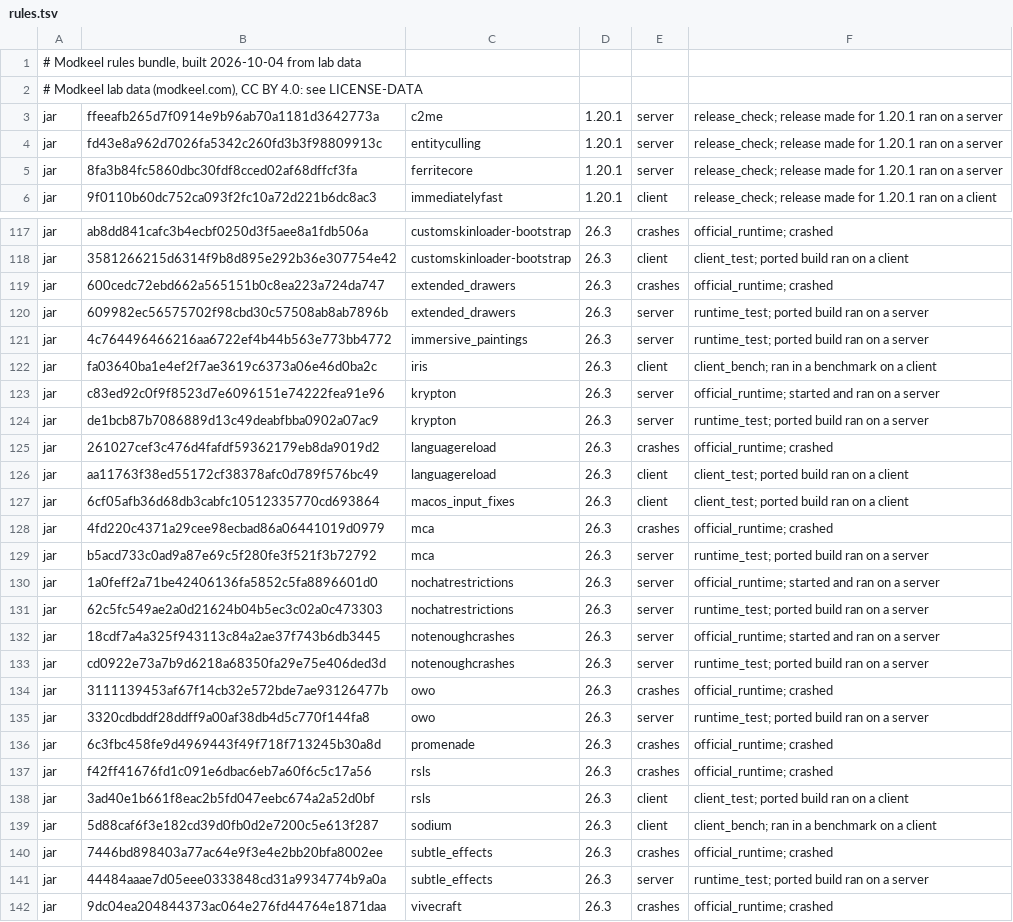
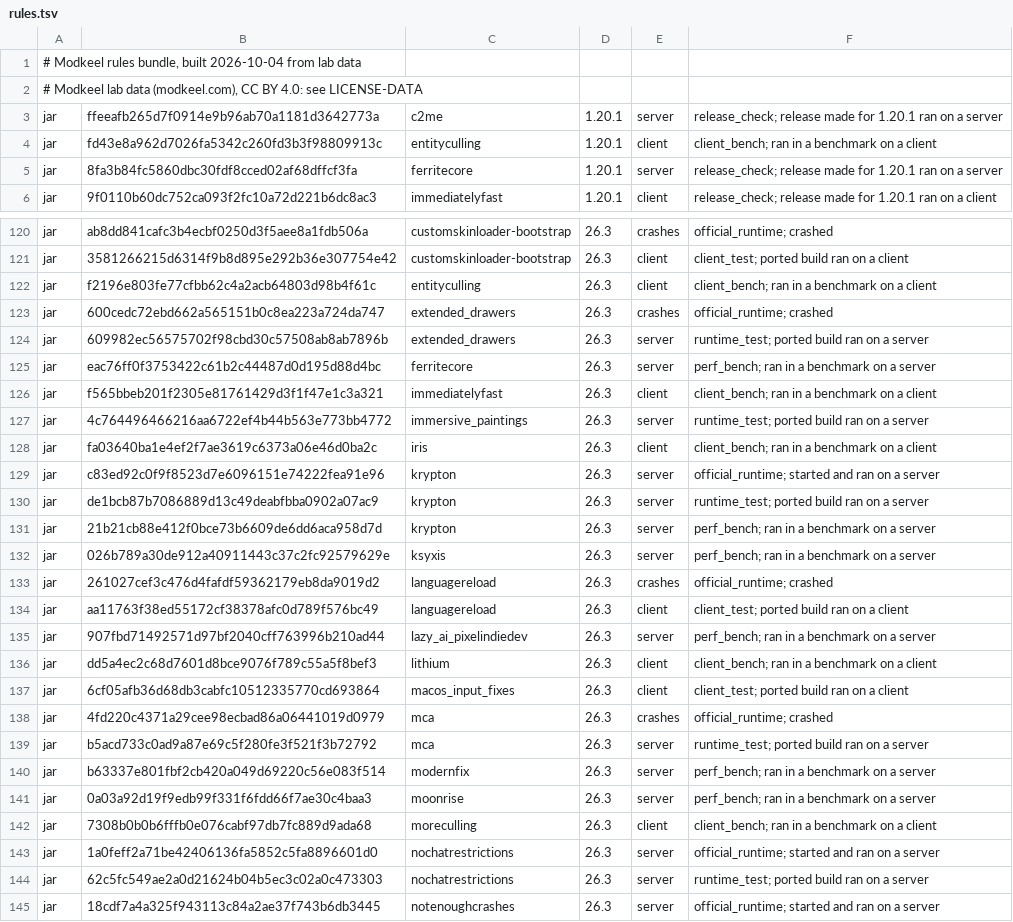
Before and after one commit to Modkeel/companion, a TSV file: game/resources/modkeel/rules.tsv, drawn as a sheet; only a part is shown, gaps mark what is left out; the shorter side is filled out with more unchanged rows; the diff covers the shown part only.

```diff
--- a/game/resources/modkeel/rules.tsv
+++ b/game/resources/modkeel/rules.tsv
@@ -3,3 +3,3 @@
 jar	ffeeafb265d7f0914e9b96ab70a1181d3642773a	c2me	1.20.1	server	release_check; release made for 1.20.1 ran on a server
-jar	fd43e8a962d7026fa5342c260fd3b3f98809913c	entityculling	1.20.1	server	release_check; release made for 1.20.1 ran on a server
+jar	fd43e8a962d7026fa5342c260fd3b3f98809913c	entityculling	1.20.1	client	client_bench; ran in a benchmark on a client
 jar	8fa3b84fc5860dbc30fdf8cced02af68dffcf3fa	ferritecore	1.20.1	server	release_check; release made for 1.20.1 ran on a server
@@ -118,4 +121,7 @@ jar	ab8dd841cafc3b4ecbf0250d3f5aee8a1fdb506a	customskinloader-bootstrap	26.3	cra
 jar	3581266215d6314f9b8d895e292b36e307754e42	customskinloader-bootstrap	26.3	client	client_test; ported build ran on a client
+jar	f2196e803fe77cfbb62c4a2acb64803d98b4f61c	entityculling	26.3	client	client_bench; ran in a benchmark on a client
 jar	600cedc72ebd662a565151b0c8ea223a724da747	extended_drawers	26.3	crashes	official_runtime; crashed
 jar	609982ec56575702f98cbd30c57508ab8ab7896b	extended_drawers	26.3	server	runtime_test; ported build ran on a server
+jar	eac76ff0f3753422c61b2c44487d0d195d88d4bc	ferritecore	26.3	server	perf_bench; ran in a benchmark on a server
+jar	f565bbeb201f2305e81761429d3f1f47e1c3a321	immediatelyfast	26.3	client	client_bench; ran in a benchmark on a client
 jar	4c764496466216aa6722ef4b44b563e773bb4772	immersive_paintings	26.3	server	runtime_test; ported build ran on a server
@@ -124,4 +130,8 @@ jar	c83ed92c0f9f8523d7e6096151e74222fea91e96	krypton	26.3	server	official_runtim
 jar	de1bcb87b7086889d13c49deabfbba0902a07ac9	krypton	26.3	server	runtime_test; ported build ran on a server
+jar	21b21cb88e412f0bce73b6609de6dd6aca958d7d	krypton	26.3	server	perf_bench; ran in a benchmark on a server
+jar	026b789a30de912a40911443c37c2fc92579629e	ksyxis	26.3	server	perf_bench; ran in a benchmark on a server
 jar	261027cef3c476d4fafdf59362179eb8da9019d2	languagereload	26.3	crashes	official_runtime; crashed
 jar	aa11763f38ed55172cf38378afc0d789f576bc49	languagereload	26.3	client	client_test; ported build ran on a client
+jar	907fbd71492571d97bf2040cff763996b210ad44	lazy_ai_pixelindiedev	26.3	server	perf_bench; ran in a benchmark on a server
+jar	dd5a4ec2c68d7601d8bce9076f789c55a5f8bef3	lithium	26.3	client	client_bench; ran in a benchmark on a client
 jar	6cf05afb36d68db3cabfc10512335770cd693864	macos_input_fixes	26.3	client	client_test; ported build ran on a client
@@ -129,2 +139,5 @@ jar	4fd220c4371a29cee98ecbad86a06441019d0979	mca	26.3	crashes	official_runtime;
 jar	b5acd733c0ad9a87e69c5f280fe3f521f3b72792	mca	26.3	server	runtime_test; ported build ran on a server
+jar	b63337e801fbf2cb420a049d69220c56e083f514	modernfix	26.3	server	perf_bench; ran in a benchmark on a server
+jar	0a03a92d19f9edb99f331f6fdd66f7ae30c4baa3	moonrise	26.3	server	perf_bench; ran in a benchmark on a server
+jar	7308b0b0b6fffb0e076cabf97db7fc889d9ada68	moreculling	26.3	client	client_bench; ran in a benchmark on a client
 jar	1a0feff2a71be42406136fa5852c5fa8896601d0	nochatrestrictions	26.3	server	official_runtime; started and ran on a server
```
Also changed, not shown: 18 added rows and 10 edited cells elsewhere in this file.
